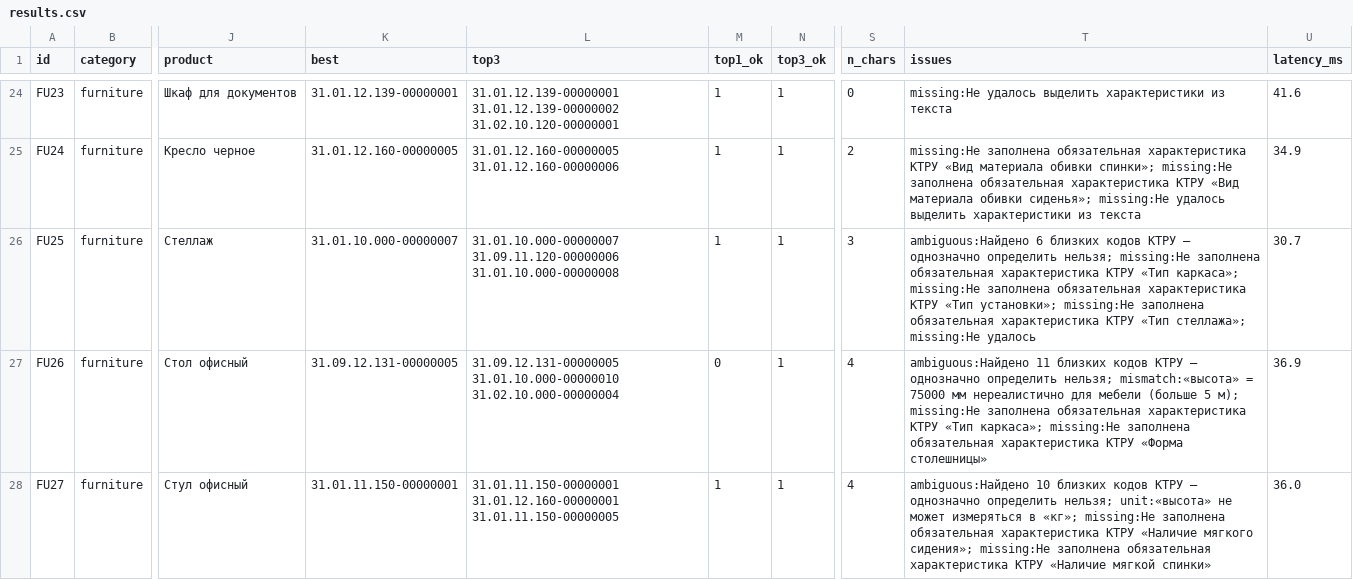
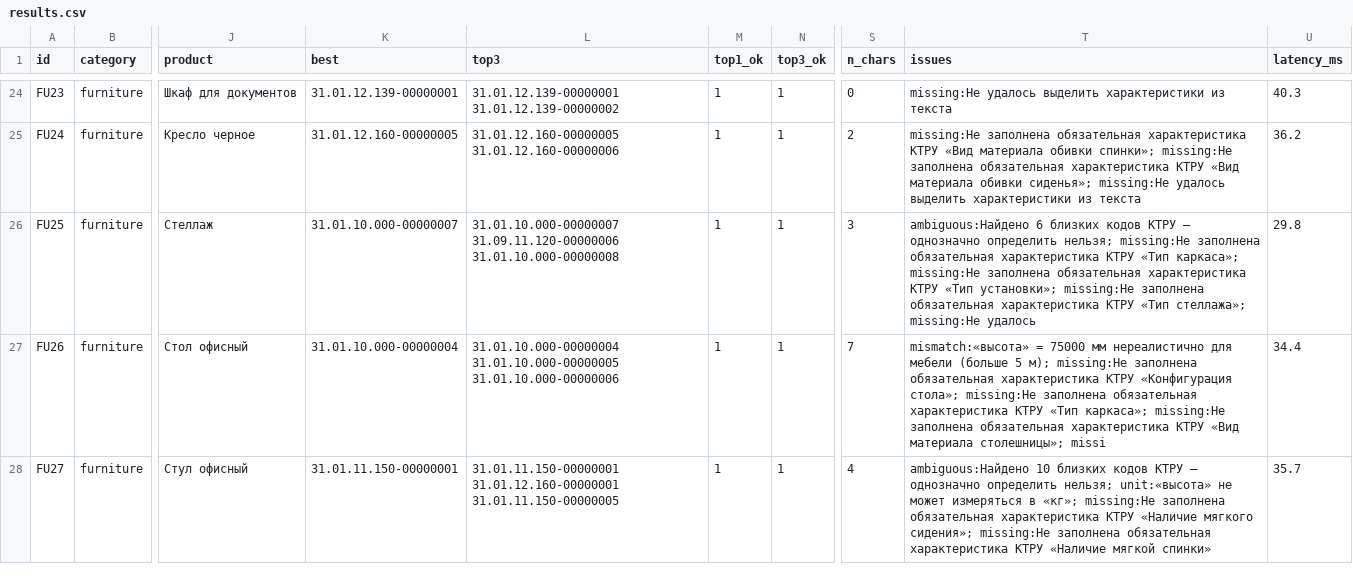
Before and after one commit to Telman3000/Tender-Hack-2026-based-on-bots-, a CSV file: qa/results.csv, drawn as a sheet; only a part is shown, gaps mark what is left out; the diff covers the shown part only; the diff names each change by its address in the sheet, - before the commit and + after, or states it on an @@ line.

```diff
--- a/qa/results.csv
+++ b/qa/results.csv
-L24 (top3): 31.01.12.139-00000001 31.01.12.139-00000002 31.02.10.120-00000001
+L24 (top3): 31.01.12.139-00000001 31.01.12.139-00000002
-U24 (latency_ms): 41.6
+U24 (latency_ms): 40.3
-U25 (latency_ms): 34.9
+U25 (latency_ms): 36.2
-U26 (latency_ms): 30.7
+U26 (latency_ms): 29.8
-K27 (best): 31.09.12.131-00000005
+K27 (best): 31.01.10.000-00000004
-L27 (top3): 31.09.12.131-00000005 31.01.10.000-00000010 31.02.10.000-00000004
+L27 (top3): 31.01.10.000-00000004 31.01.10.000-00000005 31.01.10.000-00000006
-M27 (top1_ok): 0
+M27 (top1_ok): 1
-S27 (n_chars): 4
+S27 (n_chars): 7
-T27 (issues): ambiguous:Найдено 11 близких кодов КТРУ — однозначно определить нельзя; mismatch:«высота» = 75000 мм нереалистично для мебели (больше 5 м); missing:Не заполнена обязательная характеристика КТРУ «Тип каркаса»; missing:Не заполнена обязательная характеристика КТРУ «Форма столешницы»
+T27 (issues): mismatch:«высота» = 75000 мм нереалистично для мебели (больше 5 м); missing:Не заполнена обязательная характеристика КТРУ «Конфигурация стола»; missing:Не заполнена обязательная характеристика КТРУ «Тип каркаса»; missing:Не заполнена обязательная характеристика КТРУ «Вид материала столешницы»; missi
-U27 (latency_ms): 36.9
+U27 (latency_ms): 34.4
-U28 (latency_ms): 36.0
+U28 (latency_ms): 35.7
```
Also changed, not shown: 58 edited cells elsewhere in this file, qa/cases.csv, 1 other file.
